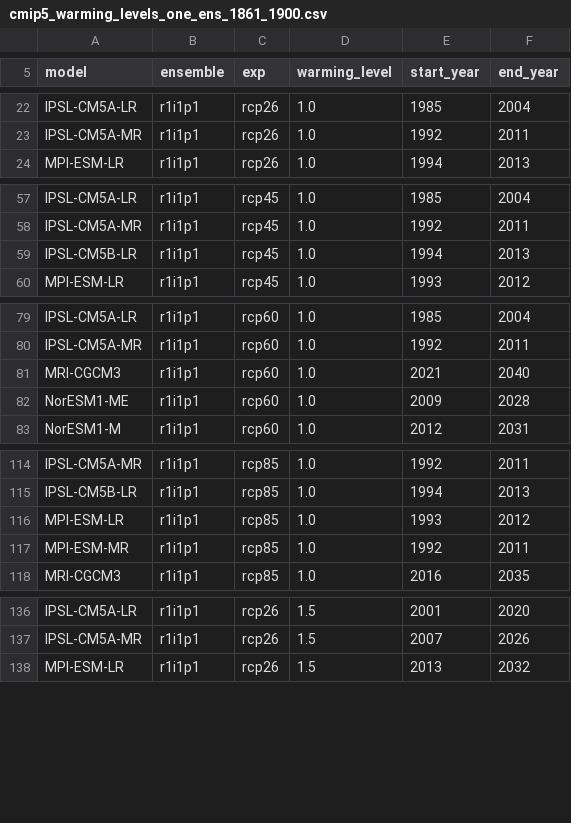
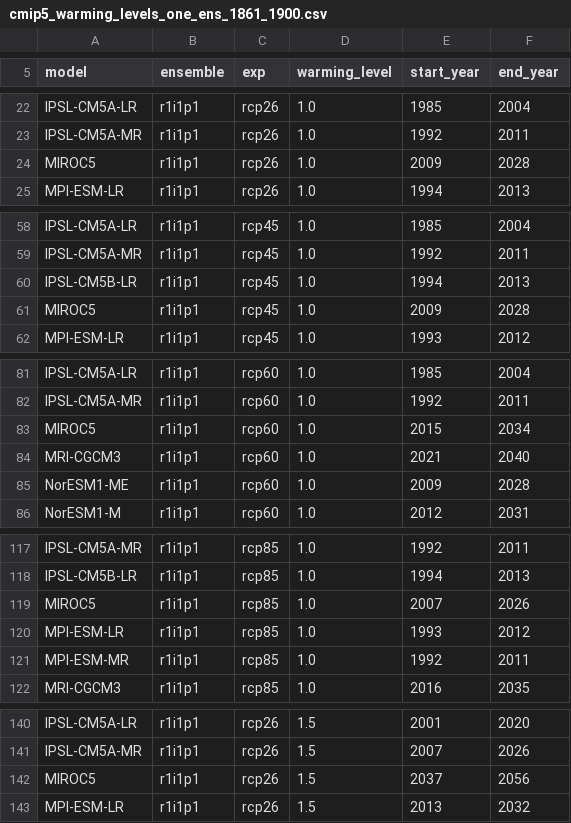
Before and after one commit to mathause/cmip_warming_levels, a CSV file: warming_levels/cmip5/csv/cmip5_warming_levels_one_ens_1861_1900.csv, drawn as a sheet; only a part is shown, gaps mark what is left out; the diff covers the shown part only.

```diff
--- a/warming_levels/cmip5/csv/cmip5_warming_levels_one_ens_1861_1900.csv
+++ b/warming_levels/cmip5/csv/cmip5_warming_levels_one_ens_1861_1900.csv
@@ -23,2 +23,3 @@ IPSL-CM5A-LR, r1i1p1, rcp26, 1.0, 1985, 2004
 IPSL-CM5A-MR, r1i1p1, rcp26, 1.0, 1992, 2011
+MIROC5, r1i1p1, rcp26, 1.0, 2009, 2028
 MPI-ESM-LR, r1i1p1, rcp26, 1.0, 1994, 2013
@@ -59,2 +60,3 @@ IPSL-CM5A-MR, r1i1p1, rcp45, 1.0, 1992, 2011
 IPSL-CM5B-LR, r1i1p1, rcp45, 1.0, 1994, 2013
+MIROC5, r1i1p1, rcp45, 1.0, 2009, 2028
 MPI-ESM-LR, r1i1p1, rcp45, 1.0, 1993, 2012
@@ -80,2 +82,3 @@ IPSL-CM5A-LR, r1i1p1, rcp60, 1.0, 1985, 2004
 IPSL-CM5A-MR, r1i1p1, rcp60, 1.0, 1992, 2011
+MIROC5, r1i1p1, rcp60, 1.0, 2015, 2034
 MRI-CGCM3, r1i1p1, rcp60, 1.0, 2021, 2040
@@ -115,2 +118,3 @@ IPSL-CM5A-MR, r1i1p1, rcp85, 1.0, 1992, 2011
 IPSL-CM5B-LR, r1i1p1, rcp85, 1.0, 1994, 2013
+MIROC5, r1i1p1, rcp85, 1.0, 2007, 2026
 MPI-ESM-LR, r1i1p1, rcp85, 1.0, 1993, 2012
@@ -137,2 +141,3 @@ IPSL-CM5A-LR, r1i1p1, rcp26, 1.5, 2001, 2020
 IPSL-CM5A-MR, r1i1p1, rcp26, 1.5, 2007, 2026
+MIROC5, r1i1p1, rcp26, 1.5, 2037, 2056
 MPI-ESM-LR, r1i1p1, rcp26, 1.5, 2013, 2032
```
Also changed, not shown: 11 added rows and 1 edited cell elsewhere in this file, warming_levels/cmip5/csv/cmip5_warming_levels_one_ens_1850_1900.csv, warming_levels/cmip5/csv/cmip5_warming_levels_one_ens_1850_1900_no_bounds_check.csv, 14 other files.
